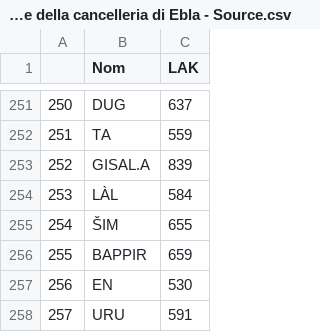
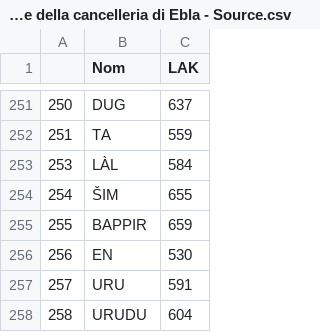
Before and after one commit to eggrobin/Enmerkar, a CSV file: La paleografia dei testi dell’amministrazione e della cancelleria di Ebla - Source.csv, drawn as a sheet; only a part is shown, gaps mark what is left out; the shorter side is filled out with more unchanged rows.

```diff
--- a/La paleografia dei testi dell’amministrazione e della cancelleria di Ebla - Source.csv
+++ b/La paleografia dei testi dell’amministrazione e della cancelleria di Ebla - Source.csv
@@ -252,3 +252,2 @@
 251,TA,559
-252,GISAL.A,839
 253,LÀL,584
```
Also changed, not shown: 1 other file.
